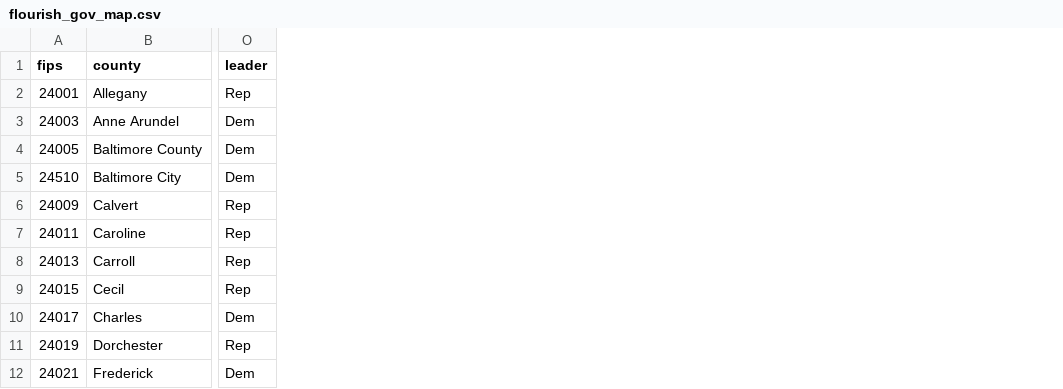
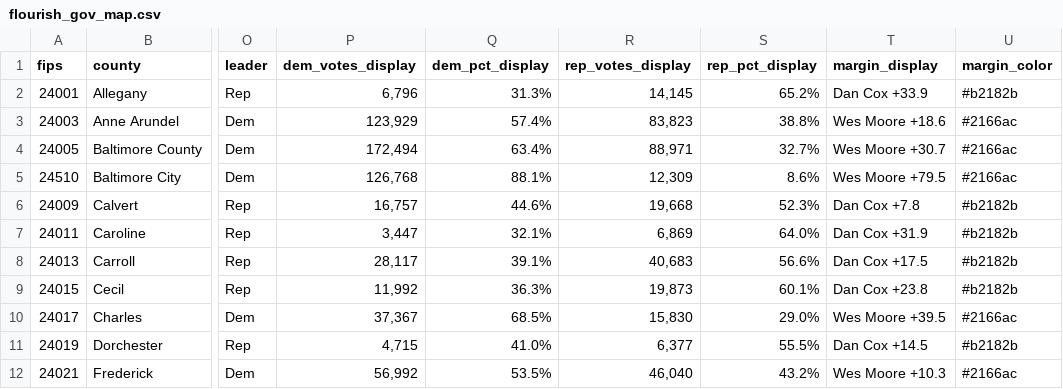
Before and after one commit to Sammyliu0606/midterm_result, a CSV file: data/2026/flourish/flourish_gov_map.csv, drawn as a sheet; only a part is shown, gaps mark what is left out; the diff names each change by its address in the sheet, - before the commit and + after, or states it on an @@ line.

Commit message:
Results update 2026-11-01 16:56 UTC

```diff
--- a/data/2026/flourish/flourish_gov_map.csv
+++ b/data/2026/flourish/flourish_gov_map.csv
+column P (dem_votes_display), rows 2-12: 6,796 | 123,929 | 172,494 | 126,768 | 16,757 | 3,447 | 28,117 | 11,992 | 37,367 | 4,715 | 56,992
+column Q (dem_pct_display), rows 2-12: 31.3% | 57.4% | 63.4% | 88.1% | 44.6% | 32.1% | 39.1% | 36.3% | 68.5% | 41.0% | 53.5%
+column R (rep_votes_display), rows 2-12: 14,145 | 83,823 | 88,971 | 12,309 | 19,668 | 6,869 | 40,683 | 19,873 | 15,830 | 6,377 | 46,040
+column S (rep_pct_display), rows 2-12: 65.2% | 38.8% | 32.7% | 8.6% | 52.3% | 64.0% | 56.6% | 60.1% | 29.0% | 55.5% | 43.2%
+column T (margin_display), rows 2-12: Dan Cox +33.9 | Wes Moore +18.6 | Wes Moore +30.7 | Wes Moore +79.5 | Dan Cox +7.8 | Dan Cox +31.9 | Dan Cox +17.5 | Dan Cox +23.8 | Wes Moore +39.5 | Dan Cox +14.5 | Wes Moore +10.3
+column U (margin_color), rows 2-12: #b2182b | #2166ac | #2166ac | #2166ac | #b2182b | #b2182b | #b2182b | #b2182b | #2166ac | #b2182b | #2166ac
```
